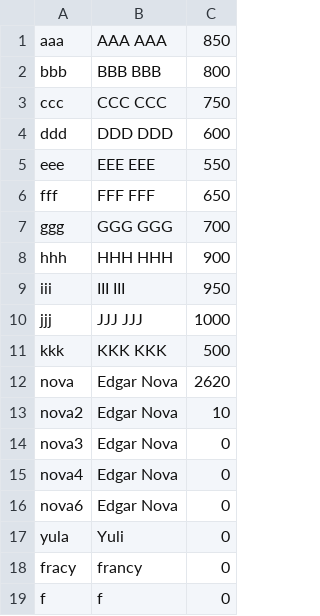
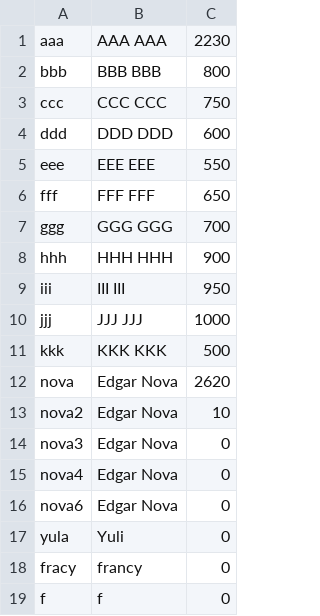
Before and after one commit to Ragnarok540/space-invaders, a CSV file: res/database.csv, drawn as a sheet.

```diff
--- a/res/database.csv
+++ b/res/database.csv
@@ -1,2 +1,2 @@
-aaa,AAA AAA,850
+aaa,AAA AAA,2230
 bbb,BBB BBB,800
```
Also changed, not shown: 1 other file.
